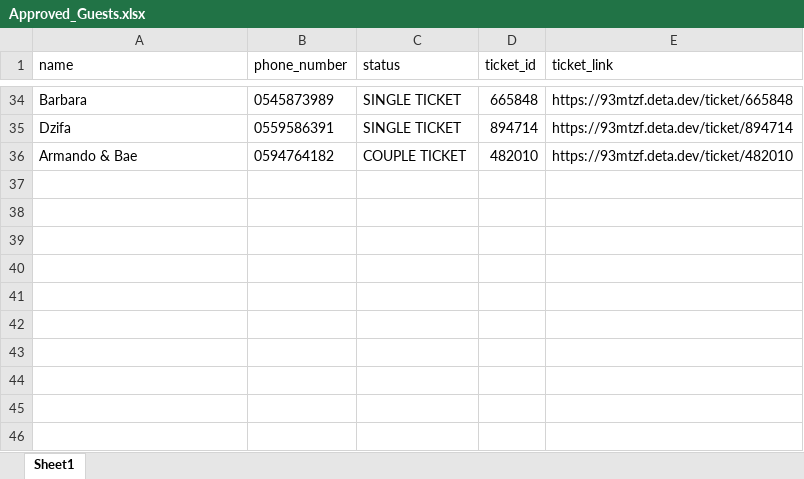
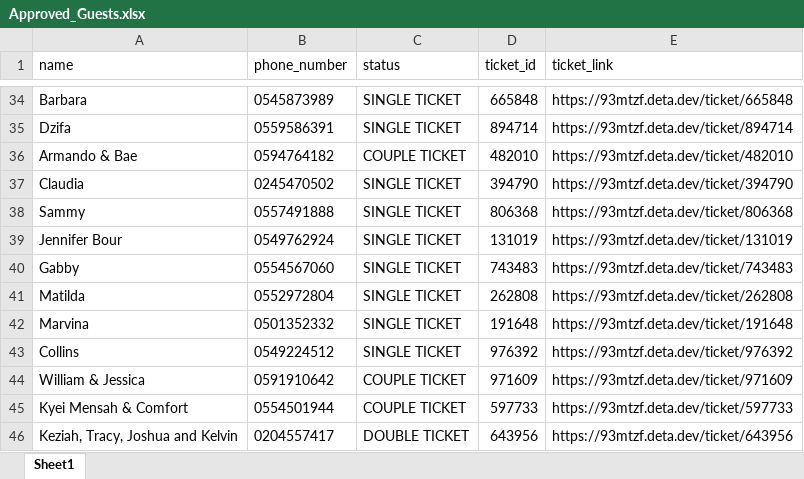
Before and after one commit to Gaius-1/QRcode-Ticketing-System, an Excel workbook: assets/Approved_Guests.xlsx, sheet Sheet1, drawn as a sheet; only a part is shown, gaps mark what is left out; values as stored, in another font and other column widths than the file's, no borders; the diff names each change by its address in the sheet, - before the commit and + after, or states it on an @@ line.

Commit message:
append updated list

```diff
--- a/assets/Approved_Guests.xlsx (sheet Sheet1)
+++ b/assets/Approved_Guests.xlsx (sheet Sheet1)
+row 37: Claudia | 0245470502 | SINGLE TICKET | 394790 | https://93mtzf.deta.dev/ticket/394790
+row 38: Sammy | 0557491888 | SINGLE TICKET | 806368 | https://93mtzf.deta.dev/ticket/806368
+row 39: Jennifer Bour | 0549762924 | SINGLE TICKET | 131019 | https://93mtzf.deta.dev/ticket/131019
+row 40: Gabby | 0554567060 | SINGLE TICKET | 743483 | https://93mtzf.deta.dev/ticket/743483
+row 41: Matilda | 0552972804 | SINGLE TICKET | 262808 | https://93mtzf.deta.dev/ticket/262808
+row 42: Marvina | 0501352332 | SINGLE TICKET | 191648 | https://93mtzf.deta.dev/ticket/191648
+row 43: Collins | 0549224512 | SINGLE TICKET | 976392 | https://93mtzf.deta.dev/ticket/976392
+row 44: William & Jessica | 0591910642 | COUPLE TICKET | 971609 | https://93mtzf.deta.dev/ticket/971609
+row 45: Kyei Mensah & Comfort | 0554501944 | COUPLE TICKET | 597733 | https://93mtzf.deta.dev/ticket/597733
+row 46: Keziah, Tracy, Joshua and Kelvin | 0204557417 | DOUBLE TICKET | 643956 | https://93mtzf.deta.dev/ticket/643956
```
Also changed, not shown: 2 other files.
